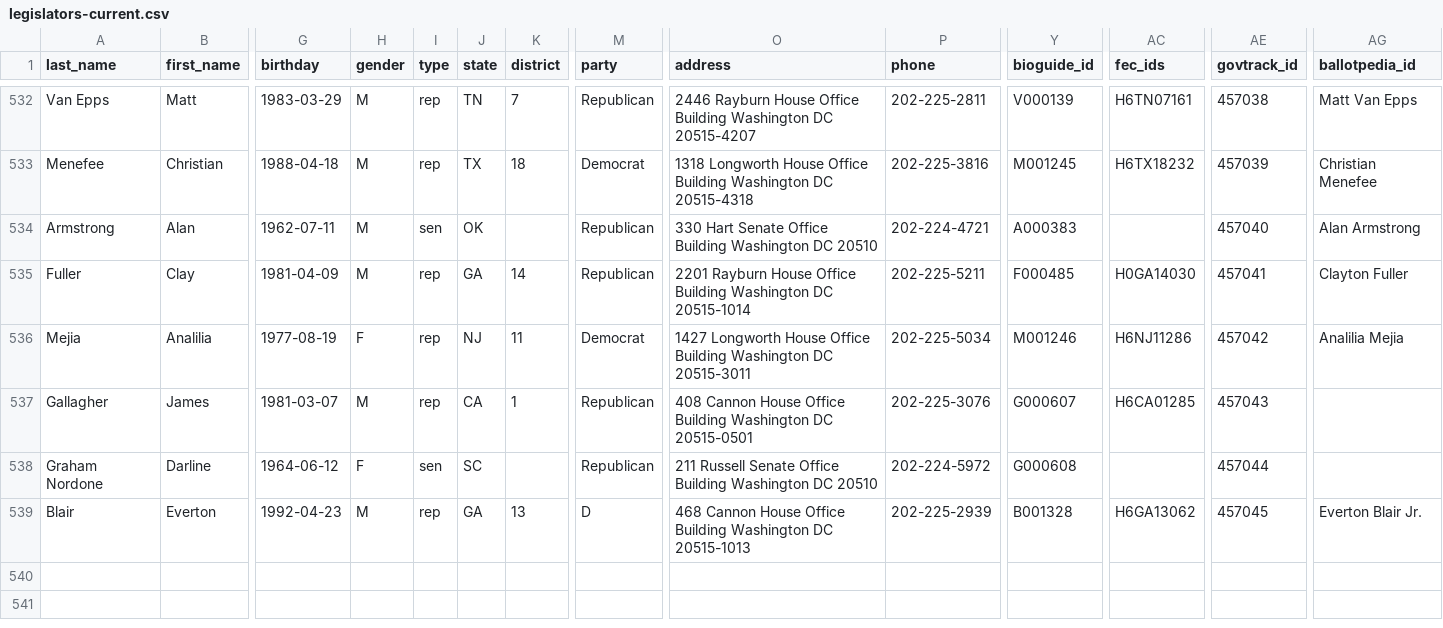
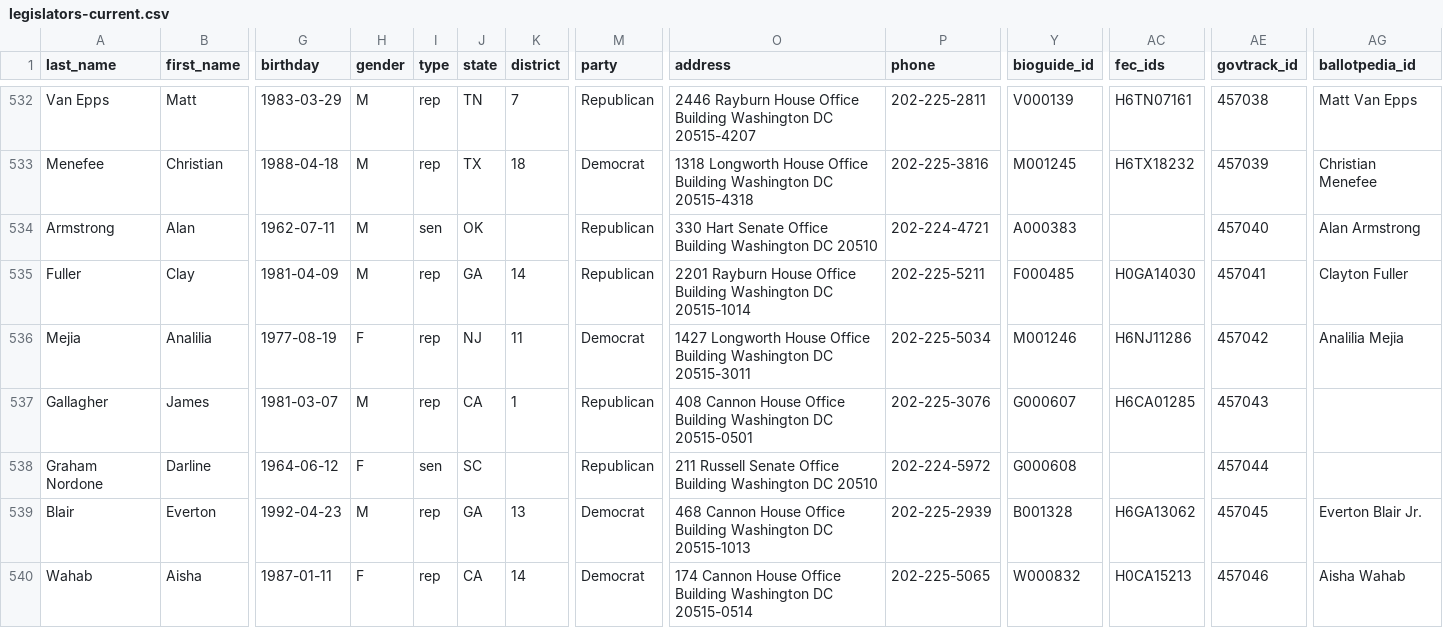
Before and after one commit to unitedstates/congress-legislators, a CSV file: legislators-current.csv, drawn as a sheet; only a part is shown, gaps mark what is left out; rows hold the shown columns only; the diff names each change by its address in the sheet, - before the commit and + after, or states it on an @@ line.

```diff
--- a/legislators-current.csv
+++ b/legislators-current.csv
-M539 (party): D
+M539 (party): Democrat
+row 540: Wahab | Aisha | 1987-01-11 | F | rep | CA | 14 | Democrat | 174 Cannon House Office Building Washington DC 20515-0514 | 202-225-5065 | W000832 | H0CA15213 | 457046 | Aisha Wahab
```
Also changed, not shown: 2 other files.
